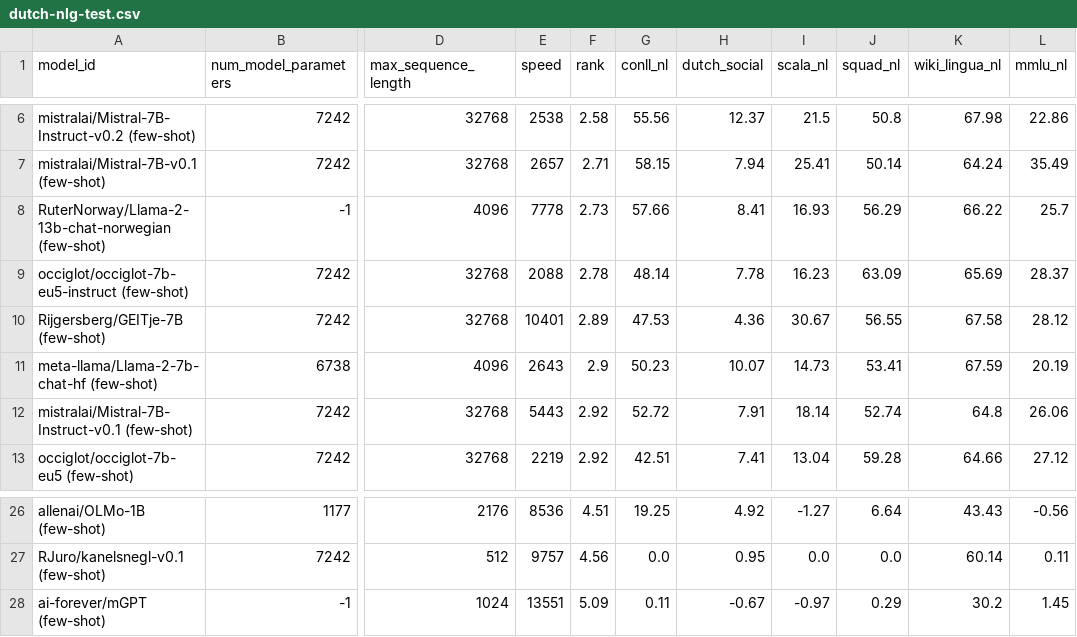
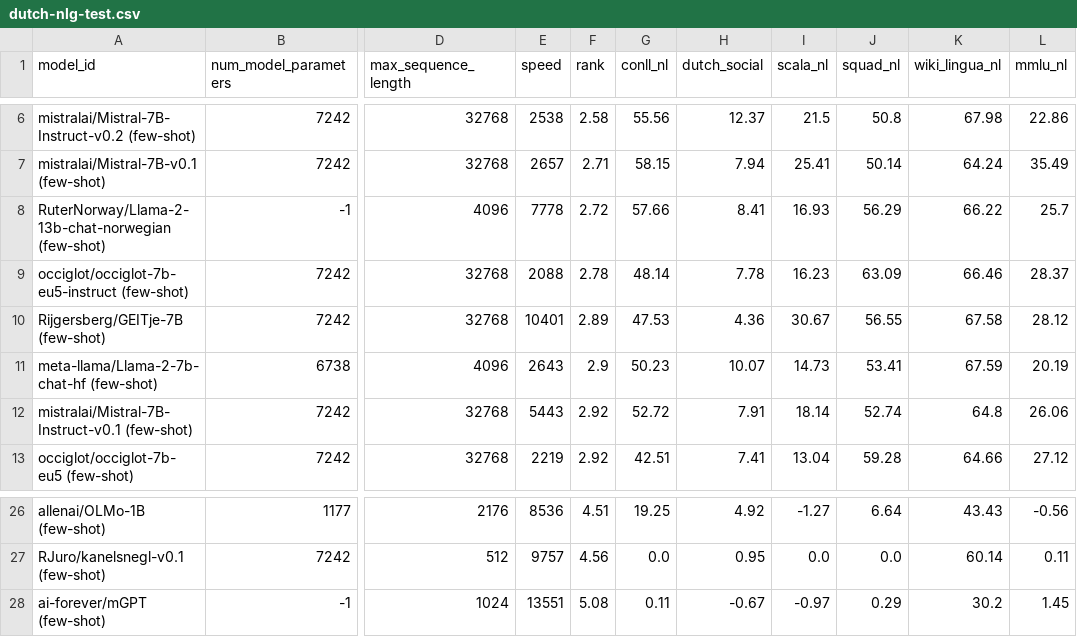
Before and after one commit to ScandEval/scandeval.github.io, a CSV file: dutch-nlg-test.csv, drawn as a sheet; only a part is shown, gaps mark what is left out; the diff names each change by its address in the sheet, - before the commit and + after, or states it on an @@ line.

Commit message:
feat: Update test leaderboards

```diff
--- a/dutch-nlg-test.csv
+++ b/dutch-nlg-test.csv
-F8 (rank): 2.73
+F8 (rank): 2.72
-K9 (wiki_lingua_nl): 65.69
+K9 (wiki_lingua_nl): 66.46
-F28 (rank): 5.09
+F28 (rank): 5.08
```
Also changed, not shown: 1 other file.
